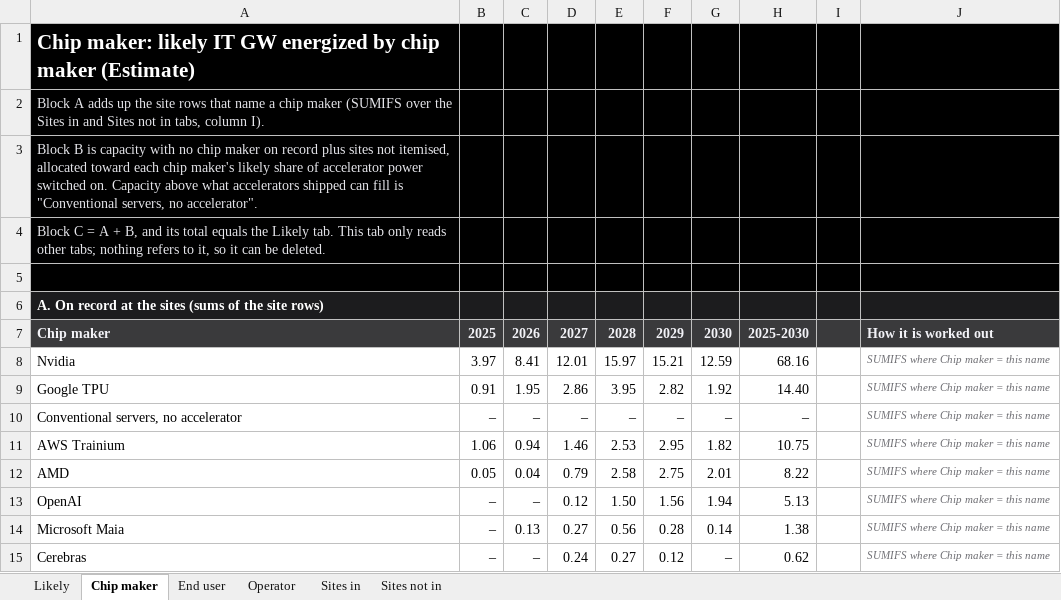
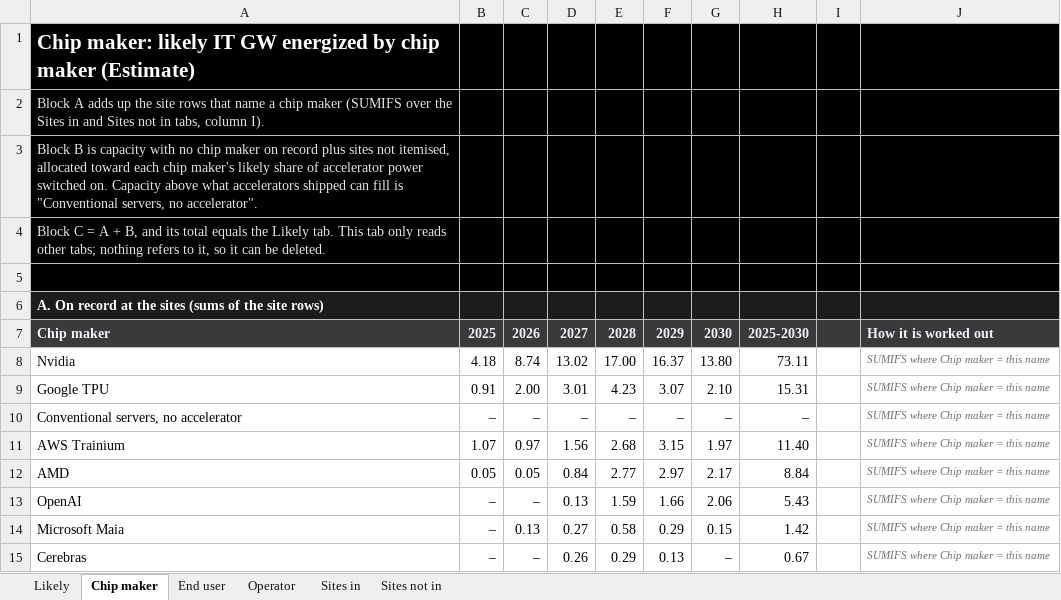
Before and after one commit to bernardhaswell/dcbuildsio, an Excel workbook: data/likely-energized-by-site.xlsx, sheet Chip maker, drawn as a sheet; only a part is shown; values as stored, in another font and other column widths than the file's, no borders; removed rows and columns are numbered as before the commit, all else as after; the diff covers the shown part only; the diff names each change by its address in the sheet, - before the commit and + after, or states it on an @@ line.

```diff
--- a/data/likely-energized-by-site.xlsx (sheet Chip maker)
+++ b/data/likely-energized-by-site.xlsx (sheet Chip maker)
-row 8: Nvidia | 3.97 | 8.41 | 12.01 | 15.97 | 15.21 | 12.59 | 68.16 |  | SUMIFS where Chip maker = this name
+row 8: Nvidia | 4.18 | 8.74 | 13.02 | 17.00 | 16.37 | 13.80 | 73.11 |  | SUMIFS where Chip maker = this name
-C9: 1.95
+C9: 2.00
-D9: 2.86
+D9: 3.01
-E9: 3.95
+E9: 4.23
-F9: 2.82
+F9: 3.07
-G9: 1.92
+G9: 2.10
-H9: 14.40
+H9: 15.31
-row 11: AWS Trainium | 1.06 | 0.94 | 1.46 | 2.53 | 2.95 | 1.82 | 10.75 |  | SUMIFS where Chip maker = this name
+row 11: AWS Trainium | 1.07 | 0.97 | 1.56 | 2.68 | 3.15 | 1.97 | 11.40 |  | SUMIFS where Chip maker = this name
-C12: 0.04
+C12: 0.05
-D12: 0.79
+D12: 0.84
-E12: 2.58
+E12: 2.77
-F12: 2.75
+F12: 2.97
-G12: 2.01
+G12: 2.17
-H12: 8.22
+H12: 8.84
-D13: 0.12
+D13: 0.13
-E13: 1.50
+E13: 1.59
-F13: 1.56
+F13: 1.66
-G13: 1.94
+G13: 2.06
-H13: 5.13
+H13: 5.43
-E14: 0.56
+E14: 0.58
-F14: 0.28
+F14: 0.29
-G14: 0.14
+G14: 0.15
-H14: 1.38
+H14: 1.42
-D15: 0.24
+D15: 0.26
-E15: 0.27
+E15: 0.29
-F15: 0.12
+F15: 0.13
-H15: 0.62
+H15: 0.67
```
Also changed, not shown: 16 added rows, 16 removed rows and 151 edited cells elsewhere in this sheet, sheet Sites in, sheet Sites not in, sheet Operator, sheet End user, sheet Likely, formulas that keep their value, data/accelerator-shipments.xlsx, 28 other files.
